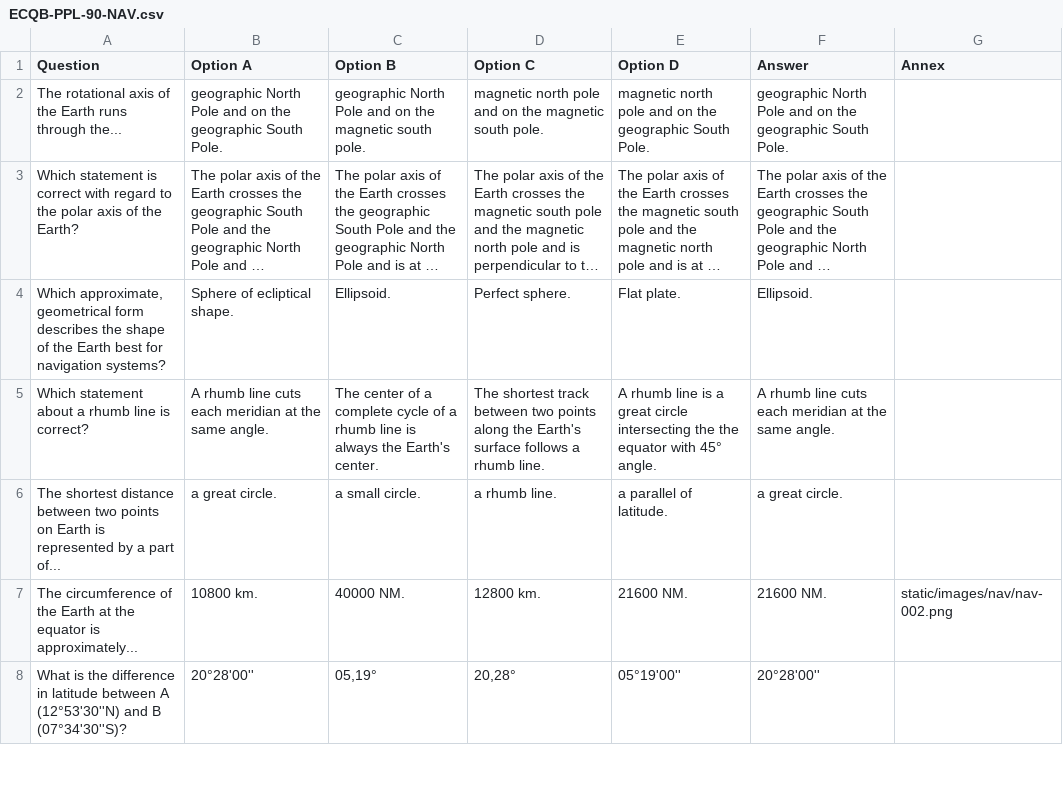
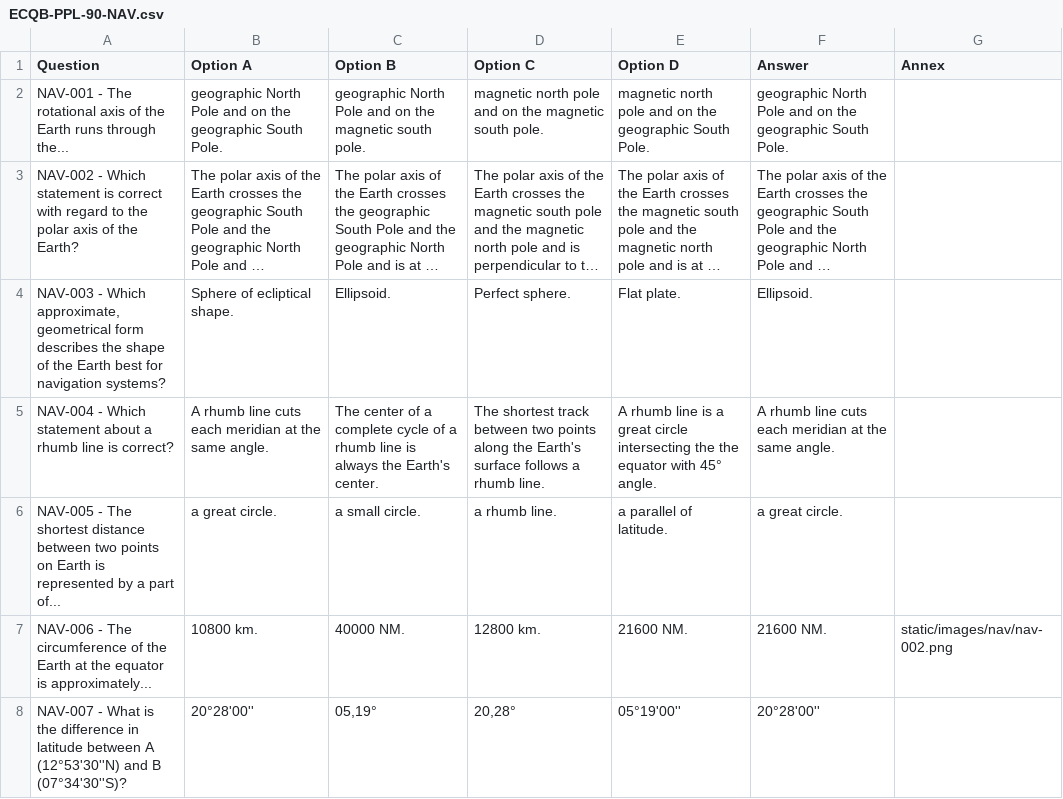
Before and after one commit to JoseAbreu28/SkyExaminer, a CSV file: PPL(A)_AirAcademy/ECQB-PPL-90-NAV.csv, drawn as a sheet; only a part is shown; long unchanged cells end in …; the diff covers the shown part only; the diff names each change by its address in the sheet, - before the commit and + after, or states it on an @@ line.

```diff
--- a/PPL(A)_AirAcademy/ECQB-PPL-90-NAV.csv
+++ b/PPL(A)_AirAcademy/ECQB-PPL-90-NAV.csv
-A2 (Question): The rotational…
+A2 (Question): NAV-001 - The rotational…
-A3 (Question): Which statement…
+A3 (Question): NAV-002 - Which statement…
-A4 (Question): Which approximate,…
+A4 (Question): NAV-003 - Which approximate,…
-A5 (Question): Which statement…
+A5 (Question): NAV-004 - Which statement…
-A6 (Question): The shortest…
+A6 (Question): NAV-005 - The shortest…
-A7 (Question): The circumference…
+A7 (Question): NAV-006 - The circumference…
-A8 (Question): What is…
+A8 (Question): NAV-007 - What is…
```
Also changed, not shown: 130 edited cells elsewhere in this file, PPL(A)_AirAcademy/ECQB-PPL-10-ALW.csv, PPL(A)_AirAcademy/ECQB-PPL-30-MET.csv, 6 other files.
